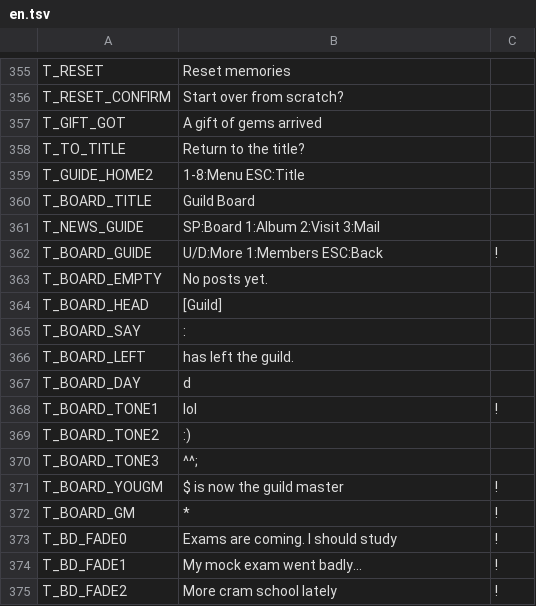
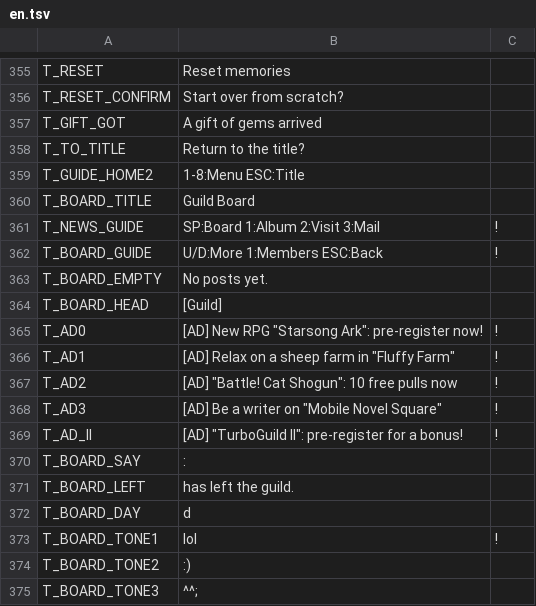
Before and after one commit to suzuki-black/TurboGuild, a TSV file: data/lang/en.tsv, drawn as a sheet; only a part is shown, gaps mark what is left out; the shorter side is filled out with more unchanged rows; the diff covers the shown part only.

```diff
--- a/data/lang/en.tsv
+++ b/data/lang/en.tsv
@@ -360,3 +360,3 @@ T_GUIDE_HOME2	1-8:Menu ESC:Title
 T_BOARD_TITLE	Guild Board
-T_NEWS_GUIDE	SP:Board 1:Album 2:Visit 3:Mail
+T_NEWS_GUIDE	SP:Board 1:Album 2:Visit 3:Mail	!
 T_BOARD_GUIDE	U/D:More 1:Members ESC:Back	!
@@ -364,2 +364,7 @@ T_BOARD_EMPTY	No posts yet.
 T_BOARD_HEAD	[Guild]
+T_AD0	[AD] New RPG "Starsong Ark": pre-register now!	!
+T_AD1	[AD] Relax on a sheep farm in "Fluffy Farm"	!
+T_AD2	[AD] "Battle! Cat Shogun": 10 free pulls now	!
+T_AD3	[AD] Be a writer on "Mobile Novel Square"	!
+T_AD_II	[AD] "TurboGuild II": pre-register for a bonus!	!
 T_BOARD_SAY	:
```
Also changed, not shown: 39 added rows elsewhere in this file, 16 other files.
